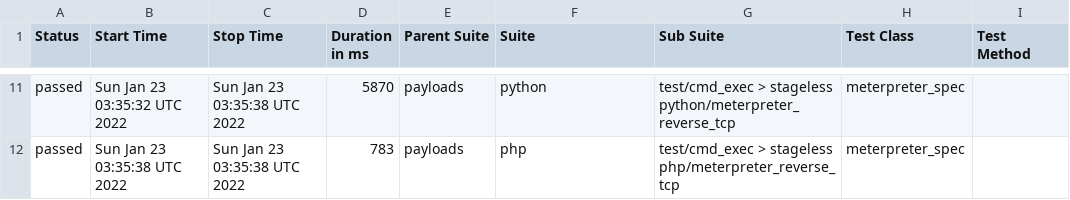
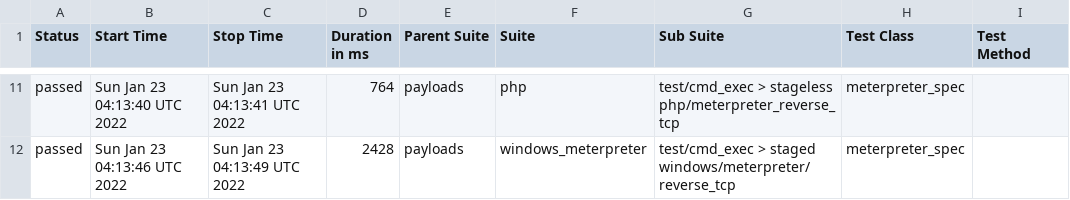
Before and after one commit to AlanFoster/metasploit-framework, a CSV file: data/suites.csv, drawn as a sheet; only a part is shown, gaps mark what is left out; the diff covers the shown part only; the diff names each change by its address in the sheet, - before the commit and + after, or states it on an @@ line.

```diff
--- a/data/suites.csv
+++ b/data/suites.csv
-B11 (Start Time): Sun Jan 23 03:35:32 UTC 2022
+B11 (Start Time): Sun Jan 23 04:13:40 UTC 2022
-C11 (Stop Time): Sun Jan 23 03:35:38 UTC 2022
+C11 (Stop Time): Sun Jan 23 04:13:41 UTC 2022
-D11 (Duration in ms): 5870
+D11 (Duration in ms): 764
-F11 (Suite): python
+F11 (Suite): php
-G11 (Sub Suite): …> stageless python/meterpreter_reverse_tcp
+G11 (Sub Suite): …> stageless php/meterpreter_reverse_tcp
-B12 (Start Time): Sun Jan 23 03:35:38 UTC 2022
+B12 (Start Time): Sun Jan 23 04:13:46 UTC 2022
-C12 (Stop Time): Sun Jan 23 03:35:38 UTC 2022
+C12 (Stop Time): Sun Jan 23 04:13:49 UTC 2022
-D12 (Duration in ms): 783
+D12 (Duration in ms): 2428
-F12 (Suite): php
+F12 (Suite): windows_meterpreter
-G12 (Sub Suite): test/cmd_exec > stageless php/meterpreter_reverse_tcp
+G12 (Sub Suite): test/cmd_exec > staged windows/meterpreter/reverse_tcp
```
Also changed, not shown: 1 added row, 1 removed row and 30 edited cells elsewhere in this file, 36 other files.
